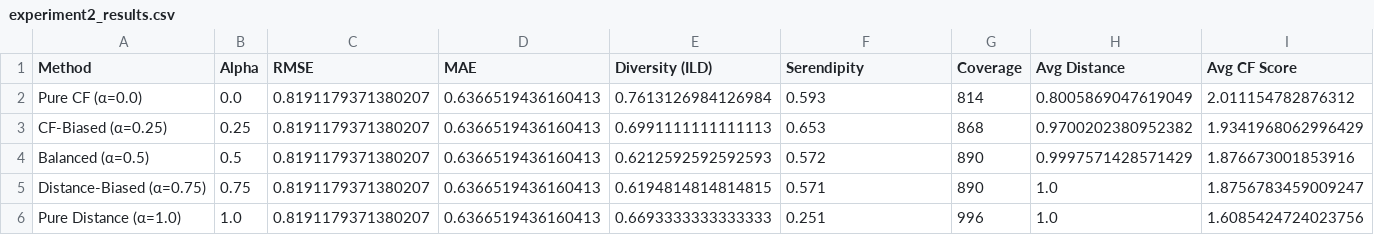
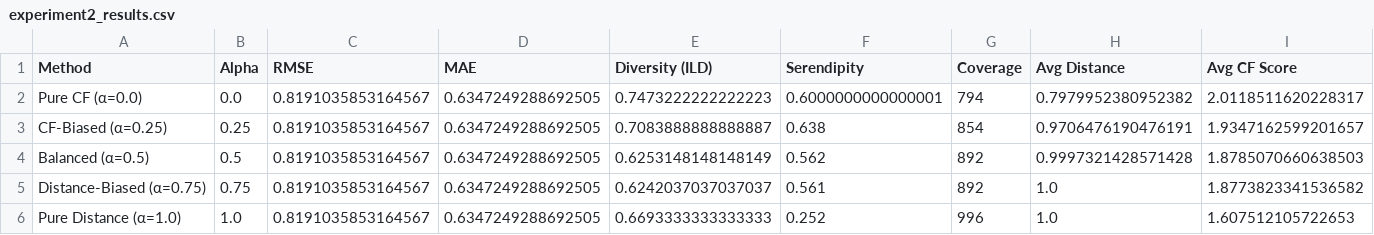
Before and after one commit to Magnusfvik/thesis, a CSV file: experiment2_results.csv, drawn as a sheet.

```diff
--- a/experiment2_results.csv
+++ b/experiment2_results.csv
@@ -1,6 +1,6 @@
 Method,Alpha,RMSE,MAE,Diversity (ILD),Serendipity,Coverage,Avg Distance,Avg CF Score
-Pure CF (α=0.0),0.0,0.8191179371380207,0.6366519436160413,0.7613126984126984,0.593,814,0.8005869047619049,2.011154782876312
-CF-Biased (α=0.25),0.25,0.8191179371380207,0.6366519436160413,0.6991111111111113,0.653,868,0.9700202380952382,1.9341968062996429
-Balanced (α=0.5),0.5,0.8191179371380207,0.6366519436160413,0.6212592592592593,0.572,890,0.9997571428571429,1.876673001853916
-Distance-Biased (α=0.75),0.75,0.8191179371380207,0.6366519436160413,0.6194814814814815,0.571,890,1.0,1.8756783459009247
-Pure Distance (α=1.0),1.0,0.8191179371380207,0.6366519436160413,0.6693333333333333,0.251,996,1.0,1.6085424724023756
+Pure CF (α=0.0),0.0,0.8191035853164567,0.6347249288692505,0.7473222222222223,0.6000000000000001,794,0.7979952380952382,2.0118511620228317
+CF-Biased (α=0.25),0.25,0.8191035853164567,0.6347249288692505,0.7083888888888887,0.638,854,0.9706476190476191,1.9347162599201657
+Balanced (α=0.5),0.5,0.8191035853164567,0.6347249288692505,0.6253148148148149,0.562,892,0.9997321428571428,1.8785070660638503
+Distance-Biased (α=0.75),0.75,0.8191035853164567,0.6347249288692505,0.6242037037037037,0.561,892,1.0,1.8773823341536582
+Pure Distance (α=1.0),1.0,0.8191035853164567,0.6347249288692505,0.6693333333333333,0.252,996,1.0,1.607512105722653
```
Also changed, not shown: 8 other files.
